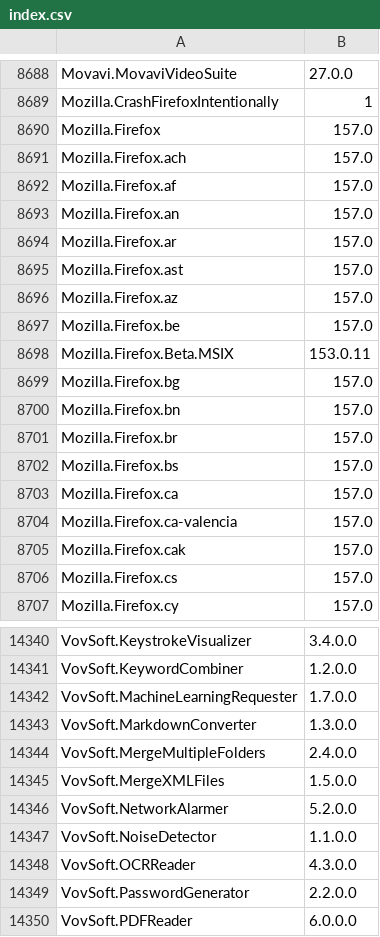
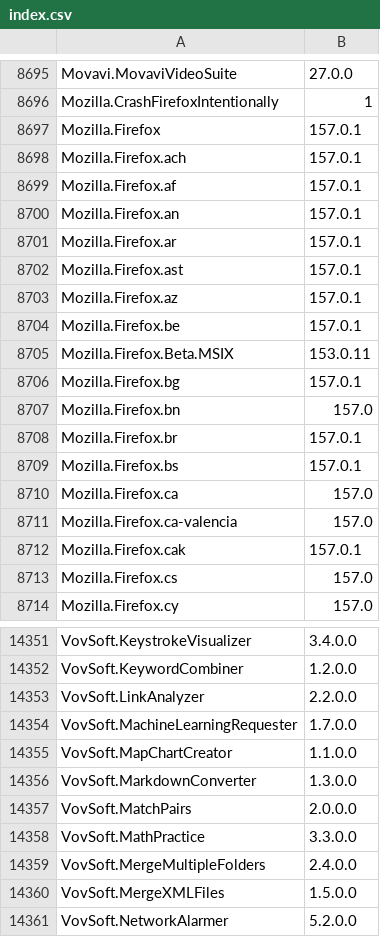
Before and after one commit to NakanoSanku/winget-pkgs-index, a CSV file: index.csv, drawn as a sheet; only a part is shown, gaps mark what is left out; the shorter side is filled out with more unchanged rows; the diff covers the shown part only.

```diff
--- a/index.csv
+++ b/index.csv
@@ -8689,18 +8696,18 @@
 "Mozilla.CrashFirefoxIntentionally","1"
-"Mozilla.Firefox","157.0"
-"Mozilla.Firefox.ach","157.0"
-"Mozilla.Firefox.af","157.0"
-"Mozilla.Firefox.an","157.0"
-"Mozilla.Firefox.ar","157.0"
-"Mozilla.Firefox.ast","157.0"
-"Mozilla.Firefox.az","157.0"
-"Mozilla.Firefox.be","157.0"
+"Mozilla.Firefox","157.0.1"
+"Mozilla.Firefox.ach","157.0.1"
+"Mozilla.Firefox.af","157.0.1"
+"Mozilla.Firefox.an","157.0.1"
+"Mozilla.Firefox.ar","157.0.1"
+"Mozilla.Firefox.ast","157.0.1"
+"Mozilla.Firefox.az","157.0.1"
+"Mozilla.Firefox.be","157.0.1"
 "Mozilla.Firefox.Beta.MSIX","153.0.11"
-"Mozilla.Firefox.bg","157.0"
+"Mozilla.Firefox.bg","157.0.1"
 "Mozilla.Firefox.bn","157.0"
-"Mozilla.Firefox.br","157.0"
-"Mozilla.Firefox.bs","157.0"
+"Mozilla.Firefox.br","157.0.1"
+"Mozilla.Firefox.bs","157.0.1"
 "Mozilla.Firefox.ca","157.0"
 "Mozilla.Firefox.ca-valencia","157.0"
-"Mozilla.Firefox.cak","157.0"
+"Mozilla.Firefox.cak","157.0.1"
 "Mozilla.Firefox.cs","157.0"
@@ -14341,4 +14352,8 @@
 "VovSoft.KeywordCombiner","1.2.0.0"
+"VovSoft.LinkAnalyzer","2.2.0.0"
 "VovSoft.MachineLearningRequester","1.7.0.0"
+"VovSoft.MapChartCreator","1.1.0.0"
 "VovSoft.MarkdownConverter","1.3.0.0"
+"VovSoft.MatchPairs","2.0.0.0"
+"VovSoft.MathPractice","3.3.0.0"
 "VovSoft.MergeMultipleFolders","2.4.0.0"
```
Also changed, not shown: 12 added rows and 77 edited cells elsewhere in this file, 3 other files.
